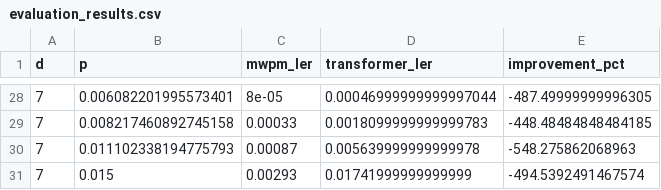
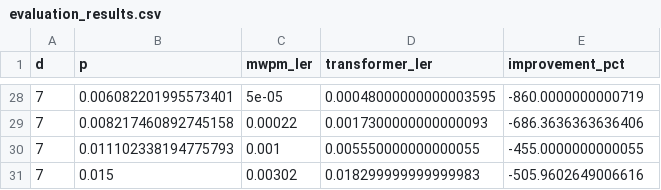
Before and after one commit to armishra111/TransformerQEC, a CSV file: results/evaluation_results.csv, drawn as a sheet; only a part is shown, gaps mark what is left out; the diff covers the shown part only.

```diff
--- a/results/evaluation_results.csv
+++ b/results/evaluation_results.csv
@@ -28,4 +28,4 @@ d,p,mwpm_ler,transformer_ler,improvement_pct
-7,0.006082201995573401,8e-05,0.00046999999999997044,-487.49999999996305
-7,0.008217460892745158,0.00033,0.0018099999999999783,-448.48484848484185
-7,0.011102338194775793,0.00087,0.005639999999999978,-548.275862068963
-7,0.015,0.00293,0.01741999999999999,-494.5392491467574
+7,0.006082201995573401,5e-05,0.00048000000000003595,-860.0000000000719
+7,0.008217460892745158,0.00022,0.0017300000000000093,-686.3636363636406
+7,0.011102338194775793,0.001,0.005550000000000055,-455.0000000000055
+7,0.015,0.00302,0.018299999999999983,-505.9602649006616
```
Also changed, not shown: 66 edited cells elsewhere in this file, 3 other files.
